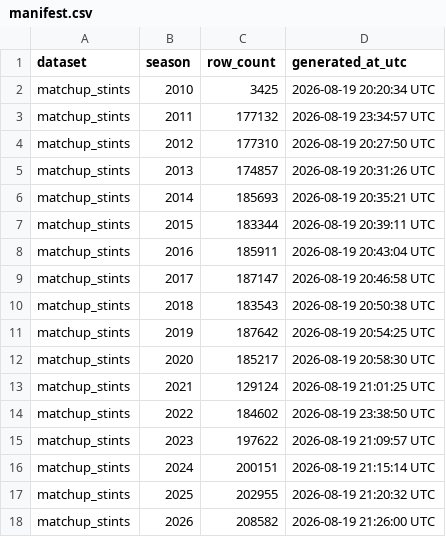
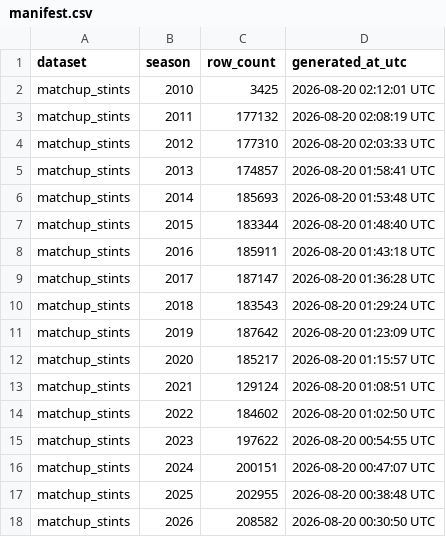
Before and after one commit to sportsdataverse/ncaa-wbb-hoops-data, a CSV file: wbb/matchup_stints/manifest.csv, drawn as a sheet.

Commit message:
chore(data): record the 2026-08-20 publish timestamps in the manifests
Row counts are byte-identical -- only `generated_at_utc` moved. Committing so
the tree matches what is on the release tags, and so the historical-publish
resume check (parquet exists AND row count matches the manifest) compares
against a manifest that reflects the last real publish.

```diff
--- a/wbb/matchup_stints/manifest.csv
+++ b/wbb/matchup_stints/manifest.csv
@@ -1,18 +1,18 @@
 dataset,season,row_count,generated_at_utc
-matchup_stints,2010,3425,2026-08-19 20:20:34 UTC
-matchup_stints,2011,177132,2026-08-19 23:34:57 UTC
-matchup_stints,2012,177310,2026-08-19 20:27:50 UTC
-matchup_stints,2013,174857,2026-08-19 20:31:26 UTC
-matchup_stints,2014,185693,2026-08-19 20:35:21 UTC
-matchup_stints,2015,183344,2026-08-19 20:39:11 UTC
-matchup_stints,2016,185911,2026-08-19 20:43:04 UTC
-matchup_stints,2017,187147,2026-08-19 20:46:58 UTC
-matchup_stints,2018,183543,2026-08-19 20:50:38 UTC
-matchup_stints,2019,187642,2026-08-19 20:54:25 UTC
-matchup_stints,2020,185217,2026-08-19 20:58:30 UTC
-matchup_stints,2021,129124,2026-08-19 21:01:25 UTC
-matchup_stints,2022,184602,2026-08-19 23:38:50 UTC
-matchup_stints,2023,197622,2026-08-19 21:09:57 UTC
-matchup_stints,2024,200151,2026-08-19 21:15:14 UTC
-matchup_stints,2025,202955,2026-08-19 21:20:32 UTC
-matchup_stints,2026,208582,2026-08-19 21:26:00 UTC
+matchup_stints,2010,3425,2026-08-20 02:12:01 UTC
+matchup_stints,2011,177132,2026-08-20 02:08:19 UTC
+matchup_stints,2012,177310,2026-08-20 02:03:33 UTC
+matchup_stints,2013,174857,2026-08-20 01:58:41 UTC
+matchup_stints,2014,185693,2026-08-20 01:53:48 UTC
+matchup_stints,2015,183344,2026-08-20 01:48:40 UTC
+matchup_stints,2016,185911,2026-08-20 01:43:18 UTC
+matchup_stints,2017,187147,2026-08-20 01:36:28 UTC
+matchup_stints,2018,183543,2026-08-20 01:29:24 UTC
+matchup_stints,2019,187642,2026-08-20 01:23:09 UTC
+matchup_stints,2020,185217,2026-08-20 01:15:57 UTC
+matchup_stints,2021,129124,2026-08-20 01:08:51 UTC
+matchup_stints,2022,184602,2026-08-20 01:02:50 UTC
+matchup_stints,2023,197622,2026-08-20 00:54:55 UTC
+matchup_stints,2024,200151,2026-08-20 00:47:07 UTC
+matchup_stints,2025,202955,2026-08-20 00:38:48 UTC
+matchup_stints,2026,208582,2026-08-20 00:30:50 UTC
```
Also changed, not shown: wbb/lineups/manifest.csv, wbb/shots/manifest.csv.
